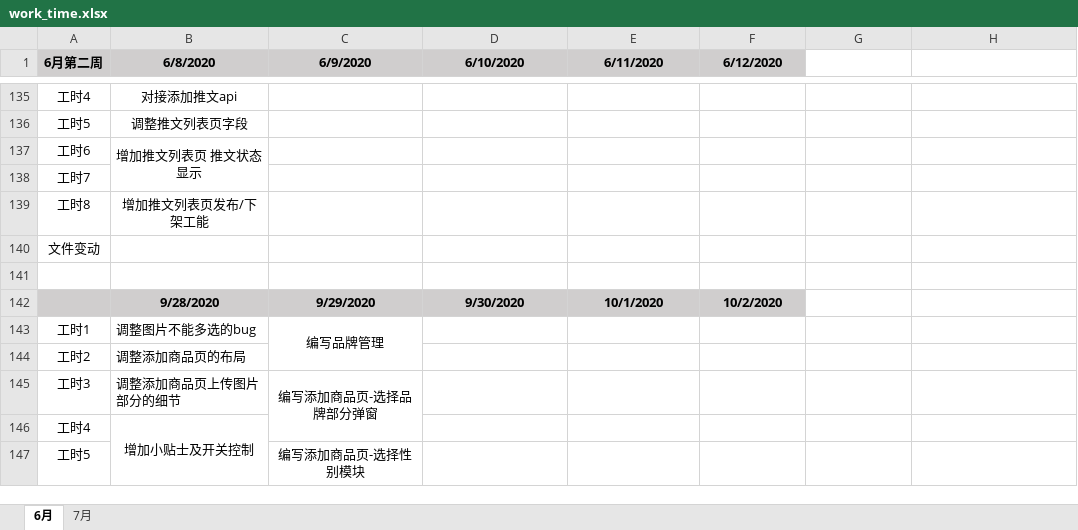
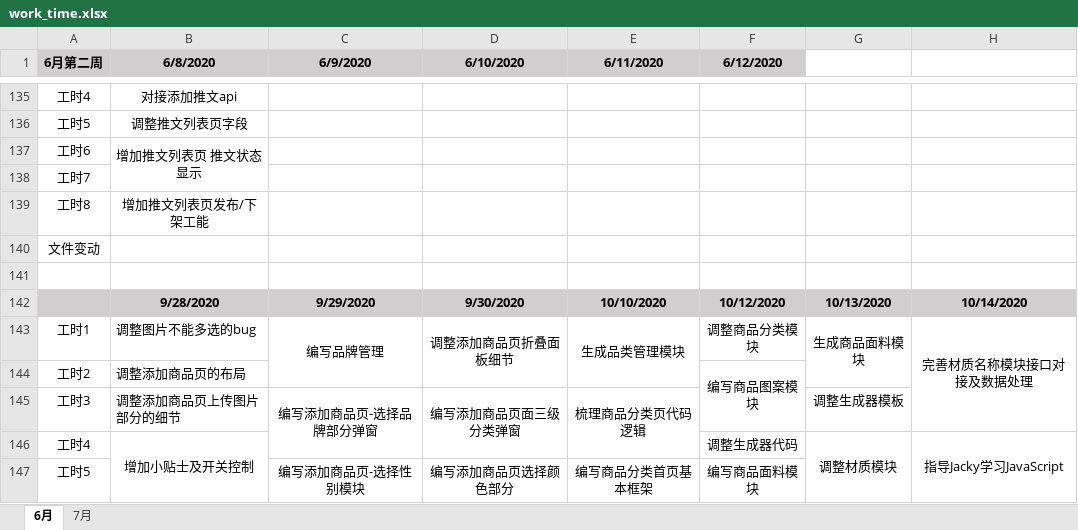
Before and after one commit to i-ce-fish/weekly_work_report, an Excel workbook: work_time.xlsx, sheet 6月, drawn as a sheet; only a part is shown, gaps mark what is left out; values as stored, in another font and other column widths than the file's, no borders; charts and pictures not drawn; the diff covers the shown part only; the diff names each change by its address in the sheet, - before the commit and + after, or states it on an @@ line.

Commit message:
LOG

```diff
--- a/work_time.xlsx (sheet 6月)
+++ b/work_time.xlsx (sheet 6月)
-E142 (6/11/2020): 10/1/2020
+E142 (6/11/2020): 10/10/2020
-F142 (6/12/2020): 10/2/2020
+F142 (6/12/2020): 10/12/2020
-G142: (empty)
+G142: 10/13/2020
-G142:H142 fill: none
+G142:H142 fill: #D0CECE
-H142: (empty)
+H142: 10/14/2020
-D143 (6/10/2020): (empty)
+D143 (6/10/2020): 调整添加商品页折叠面板细节
+D143:D144 merged
-E143 (6/11/2020): (empty)
+E143 (6/11/2020): 生成品类管理模块
+E143:E144 merged
-F143 (6/12/2020): (empty)
+F143 (6/12/2020): 调整商品分类模块
-G143: (empty)
+G143: 生成商品面料模块
+G143:G144 merged
-H143: (empty)
+H143: 完善材质名称模块接口对接及数据处理
+H143:H145 merged
-F144 (6/12/2020): (empty)
+F144 (6/12/2020): 编写商品图案模块
+F144:F145 merged
-D145 (6/10/2020): (empty)
+D145 (6/10/2020): 编写添加商品页面三级分类弹窗
+D145:D146 merged
-E145 (6/11/2020): (empty)
+E145 (6/11/2020): 梳理商品分类页代码逻辑
+E145:E146 merged
-G145: (empty)
+G145: 调整生成器模板
-F146 (6/12/2020): (empty)
+F146 (6/12/2020): 调整生成器代码
-G146: (empty)
+G146: 调整材质模块
+G146:G147 merged
-H146: (empty)
+H146: 指导Jacky学习JavaScript
+H146:H147 merged
-D147 (6/10/2020): (empty)
+D147 (6/10/2020): 编写添加商品页选择颜色部分
+D147:D148 merged
-E147 (6/11/2020): (empty)
+E147 (6/11/2020): 编写商品分类首页基本框架
+E147:E149 merged
-F147 (6/12/2020): (empty)
+F147 (6/12/2020): 编写商品面料模块
+F147:F148 merged
```
Also changed, not shown: 21 added rows, 5 edited cells and merged cells elsewhere in this sheet, charts or pictures.
